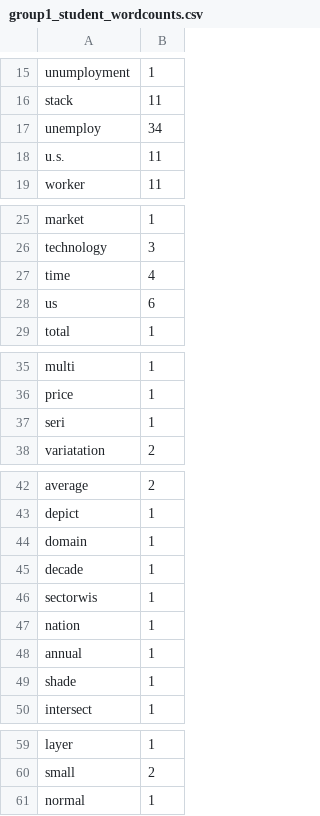
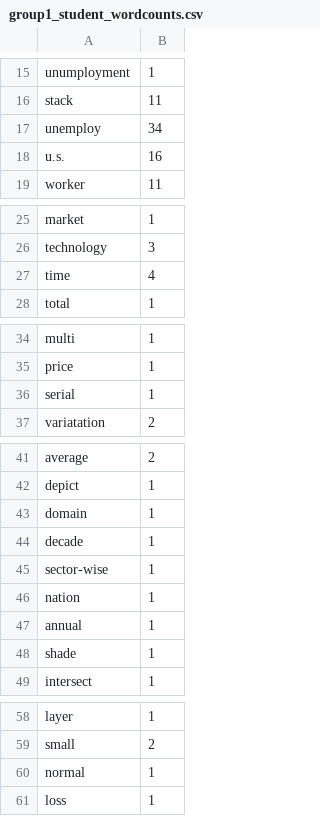
Before and after one commit to kubiteddie/student-vs-llm-vis-keywords, a CSV file: datastore/group1_student_wordcounts.csv, drawn as a sheet; only a part is shown, gaps mark what is left out; the diff covers the shown part only.

Commit message:
hopefully final data cleaning pls pls pls

```diff
--- a/datastore/group1_student_wordcounts.csv
+++ b/datastore/group1_student_wordcounts.csv
@@ -17,3 +17,3 @@ stack,11
 unemploy,34
-u.s.,11
+u.s.,16
 worker,11
@@ -27,3 +27,2 @@ technology,3
 time,4
-us,6
 total,1
@@ -36,3 +35,3 @@ multi,1
 price,1
-seri,1
+serial,1
 variatation,2
@@ -45,3 +44,3 @@ domain,1
 decade,1
-sectorwis,1
+sector-wise,1
 nation,1
@@ -61 +60,2 @@ small,2
 normal,1
+loss,1
```
Also changed, not shown: 1 edited cell elsewhere in this file, datastore/group2_student_wordcounts.csv, datastore/group3_student_wordcounts.csv, 1 other file.
